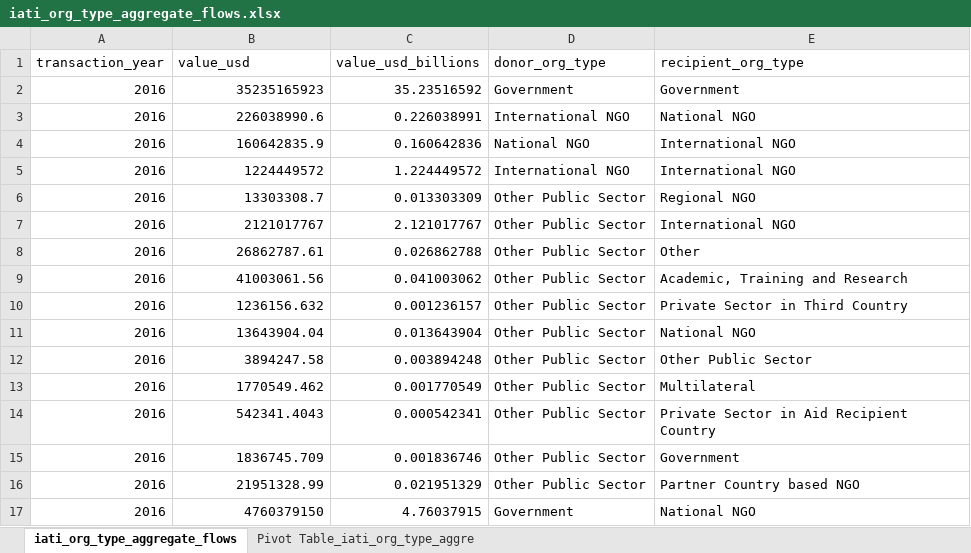
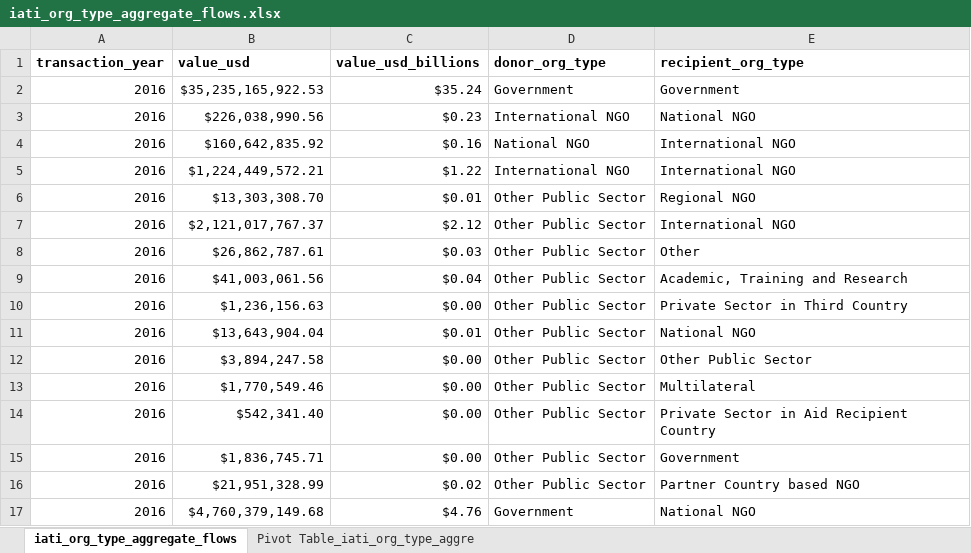
Before and after one commit to akmiller01/iati-type-flow-sankey, an Excel workbook: output/iati_org_type_aggregate_flows.xlsx, sheet iati_org_type_aggregate_flows, drawn as a sheet; only a part is shown; values as stored, in another font and other column widths than the file's, no borders; charts and pictures not drawn; the diff covers the shown part only; the diff names each change by its address in the sheet, - before the commit and + after, or states it on an @@ line.

```diff
--- a/output/iati_org_type_aggregate_flows.xlsx (sheet iati_org_type_aggregate_flows)
+++ b/output/iati_org_type_aggregate_flows.xlsx (sheet iati_org_type_aggregate_flows)
-A1:E1 bold: off
+A1:E1 bold: on
-B2 (value_usd): 35235165923
+B2 (value_usd): $35,235,165,922.53
-C2 (value_usd_billions): 35.23516592
+C2 (value_usd_billions): $35.24
-B3 (value_usd): 226038990.6
+B3 (value_usd): $226,038,990.56
-C3 (value_usd_billions): 0.226038991
+C3 (value_usd_billions): $0.23
-B4 (value_usd): 160642835.9
+B4 (value_usd): $160,642,835.92
-C4 (value_usd_billions): 0.160642836
+C4 (value_usd_billions): $0.16
-B5 (value_usd): 1224449572
+B5 (value_usd): $1,224,449,572.21
-C5 (value_usd_billions): 1.224449572
+C5 (value_usd_billions): $1.22
-B6 (value_usd): 13303308.7
+B6 (value_usd): $13,303,308.70
-C6 (value_usd_billions): 0.013303309
+C6 (value_usd_billions): $0.01
-B7 (value_usd): 2121017767
+B7 (value_usd): $2,121,017,767.37
-C7 (value_usd_billions): 2.121017767
+C7 (value_usd_billions): $2.12
-B8 (value_usd): 26862787.61
+B8 (value_usd): $26,862,787.61
-C8 (value_usd_billions): 0.026862788
+C8 (value_usd_billions): $0.03
-B9 (value_usd): 41003061.56
+B9 (value_usd): $41,003,061.56
-C9 (value_usd_billions): 0.041003062
+C9 (value_usd_billions): $0.04
-B10 (value_usd): 1236156.632
+B10 (value_usd): $1,236,156.63
-C10 (value_usd_billions): 0.001236157
+C10 (value_usd_billions): $0.00
-B11 (value_usd): 13643904.04
+B11 (value_usd): $13,643,904.04
-C11 (value_usd_billions): 0.013643904
+C11 (value_usd_billions): $0.01
-B12 (value_usd): 3894247.58
+B12 (value_usd): $3,894,247.58
-C12 (value_usd_billions): 0.003894248
+C12 (value_usd_billions): $0.00
-B13 (value_usd): 1770549.462
+B13 (value_usd): $1,770,549.46
-C13 (value_usd_billions): 0.001770549
+C13 (value_usd_billions): $0.00
-B14 (value_usd): 542341.4043
+B14 (value_usd): $542,341.40
-C14 (value_usd_billions): 0.000542341
+C14 (value_usd_billions): $0.00
-B15 (value_usd): 1836745.709
+B15 (value_usd): $1,836,745.71
-C15 (value_usd_billions): 0.001836746
+C15 (value_usd_billions): $0.00
-B16 (value_usd): 21951328.99
+B16 (value_usd): $21,951,328.99
-C16 (value_usd_billions): 0.021951329
+C16 (value_usd_billions): $0.02
-B17 (value_usd): 4760379150
+B17 (value_usd): $4,760,379,149.68
-C17 (value_usd_billions): 4.76037915
+C17 (value_usd_billions): $4.76
```
Also changed, not shown: 1719 edited cells and cell formats elsewhere in this sheet, charts or pictures, 5 other files.
